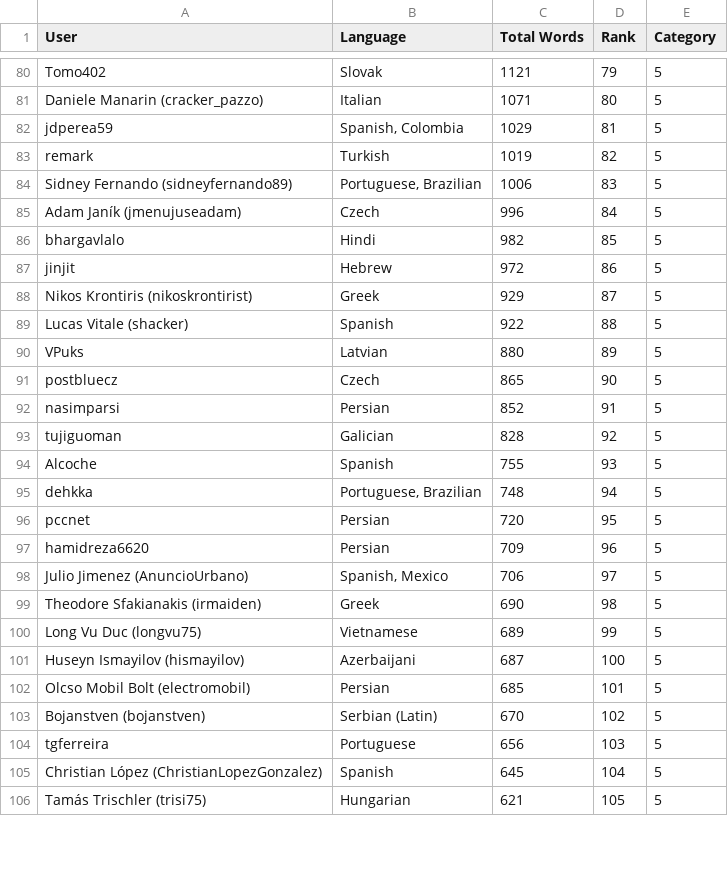
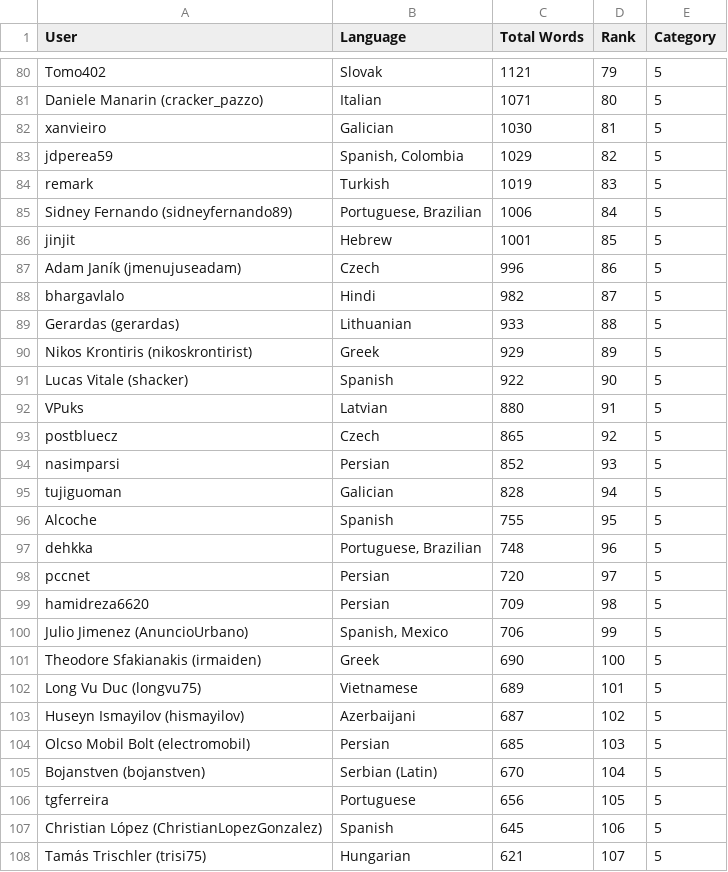
Before and after one commit to matks/TopTranslators, a CSV file: data/translators.csv, drawn as a sheet; only a part is shown, gaps mark what is left out; the diff covers the shown part only.

```diff
--- a/data/translators.csv
+++ b/data/translators.csv
@@ -81,26 +81,28 @@ Tomo402,Slovak,1121,79,5
 "Daniele Manarin (cracker_pazzo)",Italian,1071,80,5
-jdperea59,"Spanish, Colombia",1029,81,5
-remark,Turkish,1019,82,5
-"Sidney Fernando (sidneyfernando89)","Portuguese, Brazilian",1006,83,5
-"Adam Janík (jmenujuseadam)",Czech,996,84,5
-bhargavlalo,Hindi,982,85,5
-jinjit,Hebrew,972,86,5
-"Nikos Krontiris (nikoskrontirist)",Greek,929,87,5
-"Lucas Vitale (shacker)",Spanish,922,88,5
-VPuks,Latvian,880,89,5
-postbluecz,Czech,865,90,5
-nasimparsi,Persian,852,91,5
-tujiguoman,Galician,828,92,5
-Alcoche,Spanish,755,93,5
-dehkka,"Portuguese, Brazilian",748,94,5
-pccnet,Persian,720,95,5
-hamidreza6620,Persian,709,96,5
-"Julio Jimenez (AnuncioUrbano)","Spanish, Mexico",706,97,5
-"Theodore Sfakianakis (irmaiden)",Greek,690,98,5
-"Long Vu Duc (longvu75)",Vietnamese,689,99,5
-"Huseyn Ismayilov (hismayilov)",Azerbaijani,687,100,5
-"Olcso Mobil Bolt (electromobil)",Persian,685,101,5
-"Bojanstven (bojanstven)","Serbian (Latin)",670,102,5
-tgferreira,Portuguese,656,103,5
-"Christian López (ChristianLopezGonzalez)",Spanish,645,104,5
-"Tamás Trischler (trisi75)",Hungarian,621,105,5
+xanvieiro,Galician,1030,81,5
+jdperea59,"Spanish, Colombia",1029,82,5
+remark,Turkish,1019,83,5
+"Sidney Fernando (sidneyfernando89)","Portuguese, Brazilian",1006,84,5
+jinjit,Hebrew,1001,85,5
+"Adam Janík (jmenujuseadam)",Czech,996,86,5
+bhargavlalo,Hindi,982,87,5
+"Gerardas (gerardas)",Lithuanian,933,88,5
+"Nikos Krontiris (nikoskrontirist)",Greek,929,89,5
+"Lucas Vitale (shacker)",Spanish,922,90,5
+VPuks,Latvian,880,91,5
+postbluecz,Czech,865,92,5
+nasimparsi,Persian,852,93,5
+tujiguoman,Galician,828,94,5
+Alcoche,Spanish,755,95,5
+dehkka,"Portuguese, Brazilian",748,96,5
+pccnet,Persian,720,97,5
+hamidreza6620,Persian,709,98,5
+"Julio Jimenez (AnuncioUrbano)","Spanish, Mexico",706,99,5
+"Theodore Sfakianakis (irmaiden)",Greek,690,100,5
+"Long Vu Duc (longvu75)",Vietnamese,689,101,5
+"Huseyn Ismayilov (hismayilov)",Azerbaijani,687,102,5
+"Olcso Mobil Bolt (electromobil)",Persian,685,103,5
+"Bojanstven (bojanstven)","Serbian (Latin)",670,104,5
+tgferreira,Portuguese,656,105,5
+"Christian López (ChristianLopezGonzalez)",Spanish,645,106,5
+"Tamás Trischler (trisi75)",Hungarian,621,107,5
```
Also changed, not shown: 4 added rows, 4 removed rows and 31 edited cells elsewhere in this file, data/languages.csv, 1 other file.
